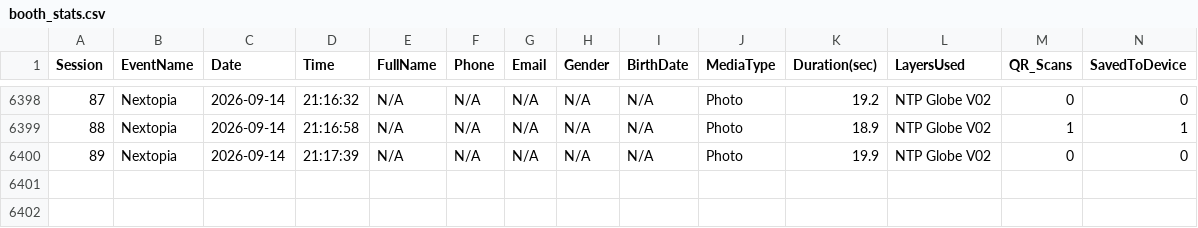
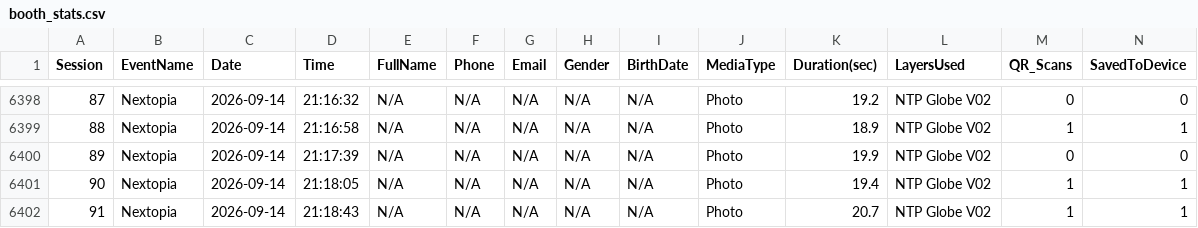
Before and after one commit to manonlichSmallgoodstudio/booth-dashboard, a CSV file: data/booth_stats.csv, drawn as a sheet; only a part is shown, gaps mark what is left out; rows hold the shown columns only; the diff names each change by its address in the sheet, - before the commit and + after, or states it on an @@ line.

Commit message:
update booth_stats.csv — 6401 rows

```diff
--- a/data/booth_stats.csv
+++ b/data/booth_stats.csv
+row 6401: 90 | Nextopia | 2026-09-14 | 21:18:05 | N/A | N/A | N/A | N/A | N/A | Photo | 19.4 | NTP Globe V02 | 1 | 1
+row 6402: 91 | Nextopia | 2026-09-14 | 21:18:43 | N/A | N/A | N/A | N/A | N/A | Photo | 20.7 | NTP Globe V02 | 1 | 1
```
